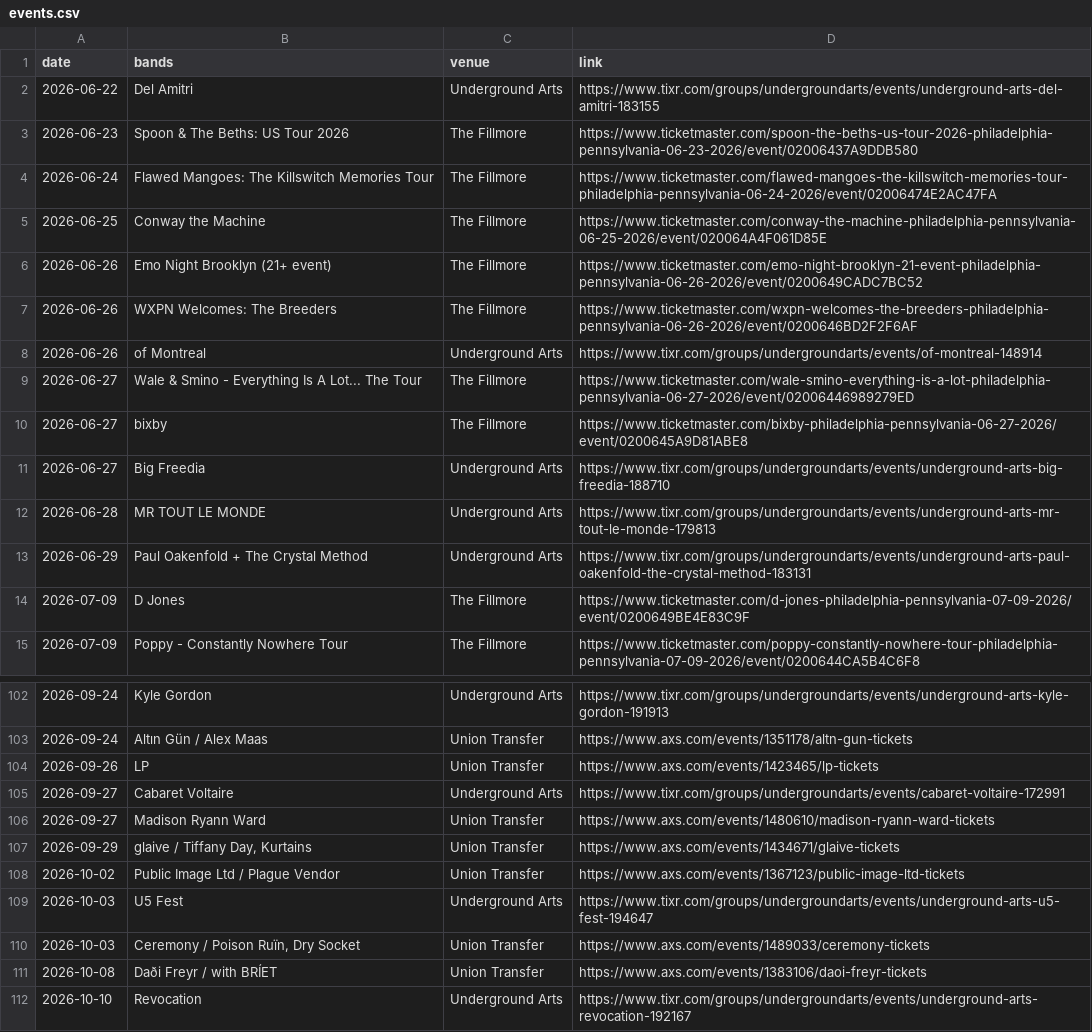
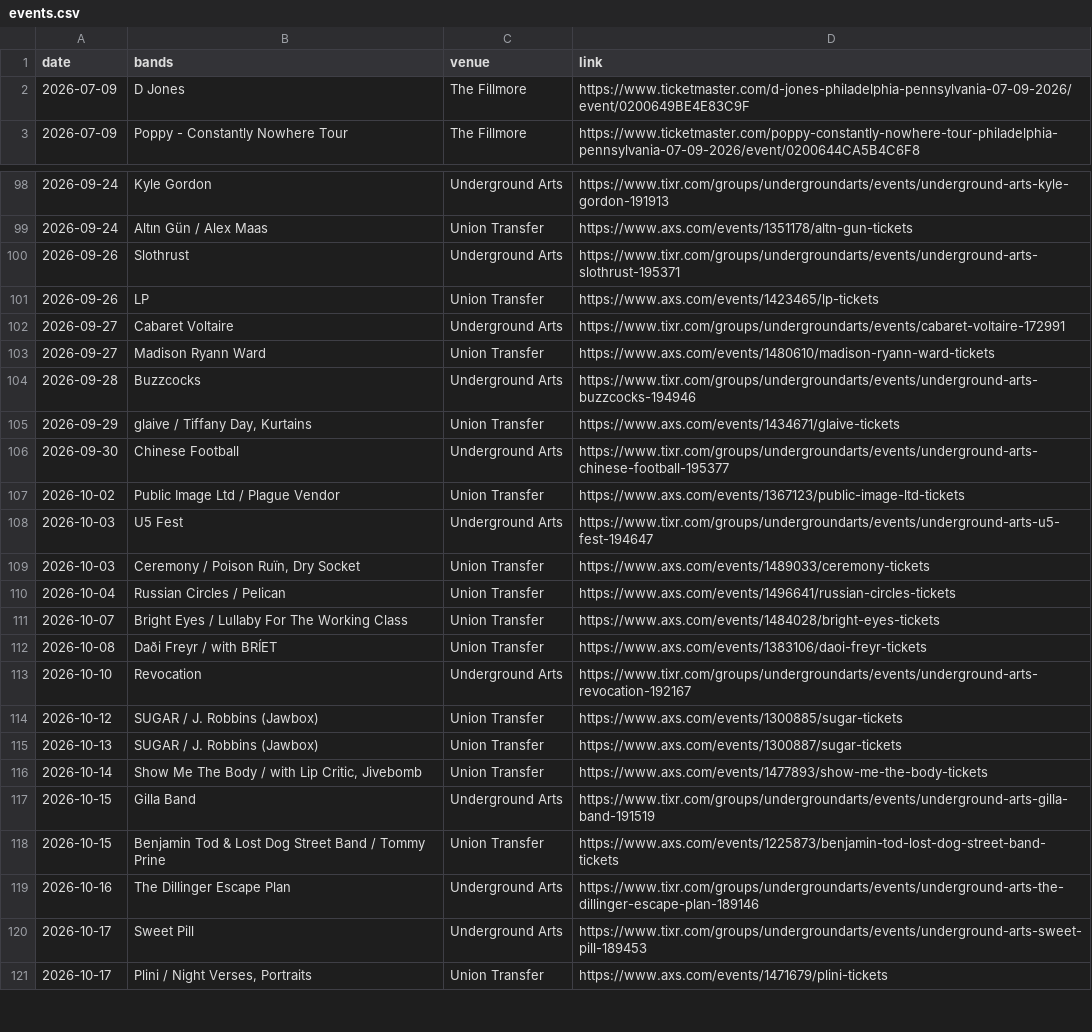
Before and after one commit to bms63/metsci, a CSV file: raw-data/events.csv, drawn as a sheet; only a part is shown, gaps mark what is left out; the shorter side is filled out with more unchanged rows; the diff covers the shown part only.

```diff
--- a/raw-data/events.csv
+++ b/raw-data/events.csv
@@ -1,14 +1,2 @@
 date,bands,venue,link
-2026-06-22,Del Amitri,Underground Arts,https://www.tixr.com/groups/undergroundarts/events/underground-arts-del-amitri-183155
-2026-06-23,Spoon & The Beths: US Tour 2026,The Fillmore,https://www.ticketmaster.com/spoon-the-beths-us-tour-2026-philadelphia-pennsylvania-06-23-2026/event/02006437A9DDB580
-2026-06-24,Flawed Mangoes: The Killswitch Memories Tour,The Fillmore,https://www.ticketmaster.com/flawed-mangoes-the-killswitch-memories-tour-philadelphia-pennsylvania-06-24-2026/event/02006474E2AC47FA
-2026-06-25,Conway the Machine,The Fillmore,https://www.ticketmaster.com/conway-the-machine-philadelphia-pennsylvania-06-25-2026/event/020064A4F061D85E
-2026-06-26,Emo Night Brooklyn (21+ event),The Fillmore,https://www.ticketmaster.com/emo-night-brooklyn-21-event-philadelphia-pennsylvania-06-26-2026/event/0200649CADC7BC52
-2026-06-26,WXPN Welcomes: The Breeders,The Fillmore,https://www.ticketmaster.com/wxpn-welcomes-the-breeders-philadelphia-pennsylvania-06-26-2026/event/0200646BD2F2F6AF
-2026-06-26,of Montreal,Underground Arts,https://www.tixr.com/groups/undergroundarts/events/of-montreal-148914
-2026-06-27,Wale & Smino - Everything Is A Lot... The Tour,The Fillmore,https://www.ticketmaster.com/wale-smino-everything-is-a-lot-philadelphia-pennsylvania-06-27-2026/event/02006446989279ED
-2026-06-27,bixby,The Fillmore,https://www.ticketmaster.com/bixby-philadelphia-pennsylvania-06-27-2026/event/0200645A9D81ABE8
-2026-06-27,Big Freedia,Underground Arts,https://www.tixr.com/groups/undergroundarts/events/underground-arts-big-freedia-188710
-2026-06-28,MR TOUT LE MONDE,Underground Arts,https://www.tixr.com/groups/undergroundarts/events/underground-arts-mr-tout-le-monde-179813
-2026-06-29,Paul Oakenfold + The Crystal Method,Underground Arts,https://www.tixr.com/groups/undergroundarts/events/underground-arts-paul-oakenfold-the-crystal-method-183131
 2026-07-09,D Jones,The Fillmore,https://www.ticketmaster.com/d-jones-philadelphia-pennsylvania-07-09-2026/event/0200649BE4E83C9F
@@ -103,2 +99,3 @@ date,bands,venue,link
 2026-09-24,Altın Gün / Alex Maas,Union Transfer,https://www.axs.com/events/1351178/altn-gun-tickets
+2026-09-26,Slothrust,Underground Arts,https://www.tixr.com/groups/undergroundarts/events/underground-arts-slothrust-195371
 2026-09-26,LP,Union Transfer,https://www.axs.com/events/1423465/lp-tickets
@@ -106,3 +103,5 @@ date,bands,venue,link
 2026-09-27,Madison Ryann Ward,Union Transfer,https://www.axs.com/events/1480610/madison-ryann-ward-tickets
+2026-09-28,Buzzcocks,Underground Arts,https://www.tixr.com/groups/undergroundarts/events/underground-arts-buzzcocks-194946
 2026-09-29,"glaive / Tiffany Day, Kurtains",Union Transfer,https://www.axs.com/events/1434671/glaive-tickets
+2026-09-30,Chinese Football,Underground Arts,https://www.tixr.com/groups/undergroundarts/events/underground-arts-chinese-football-195377
 2026-10-02,Public Image Ltd / Plague Vendor,Union Transfer,https://www.axs.com/events/1367123/public-image-ltd-tickets
@@ -110,2 +109,4 @@ date,bands,venue,link
 2026-10-03,"Ceremony / Poison Ruïn, Dry Socket",Union Transfer,https://www.axs.com/events/1489033/ceremony-tickets
+2026-10-04,Russian Circles / Pelican,Union Transfer,https://www.axs.com/events/1496641/russian-circles-tickets
+2026-10-07,Bright Eyes / Lullaby For The Working Class,Union Transfer,https://www.axs.com/events/1484028/bright-eyes-tickets
 2026-10-08,Daði Freyr / with BRÍET,Union Transfer,https://www.axs.com/events/1383106/daoi-freyr-tickets
```
Also changed, not shown: 13 added rows elsewhere in this file, 2 other files.
